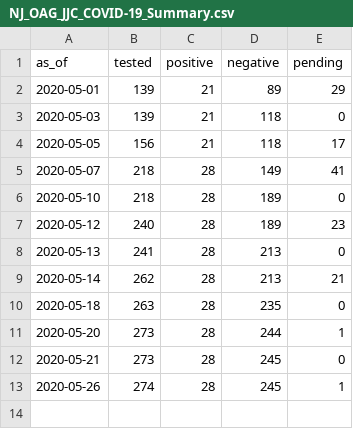
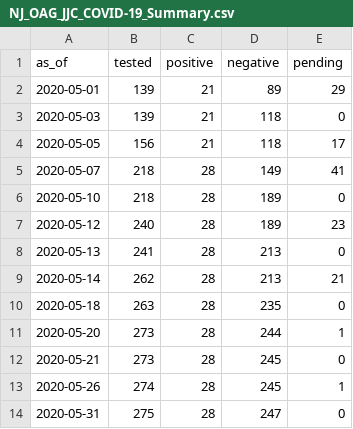
Before and after one commit to SteadyGiant/nj-covid, a CSV file: data/OAG_JJC/Summary/NJ_OAG_JJC_COVID-19_Summary.csv, drawn as a sheet.

Commit message:
06-01 data

```diff
--- a/data/OAG_JJC/Summary/NJ_OAG_JJC_COVID-19_Summary.csv
+++ b/data/OAG_JJC/Summary/NJ_OAG_JJC_COVID-19_Summary.csv
@@ -13 +13,2 @@ as_of,tested,positive,negative,pending
 2020-05-26,274,28,245,1
+2020-05-31,275,28,247,0
```
Also changed, not shown: 2 other files.
